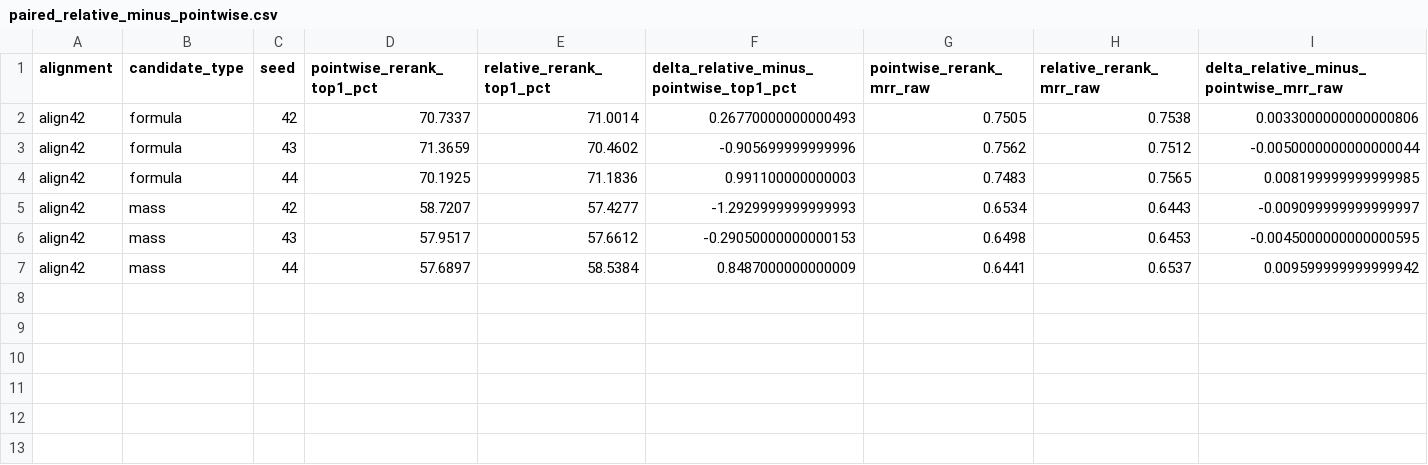
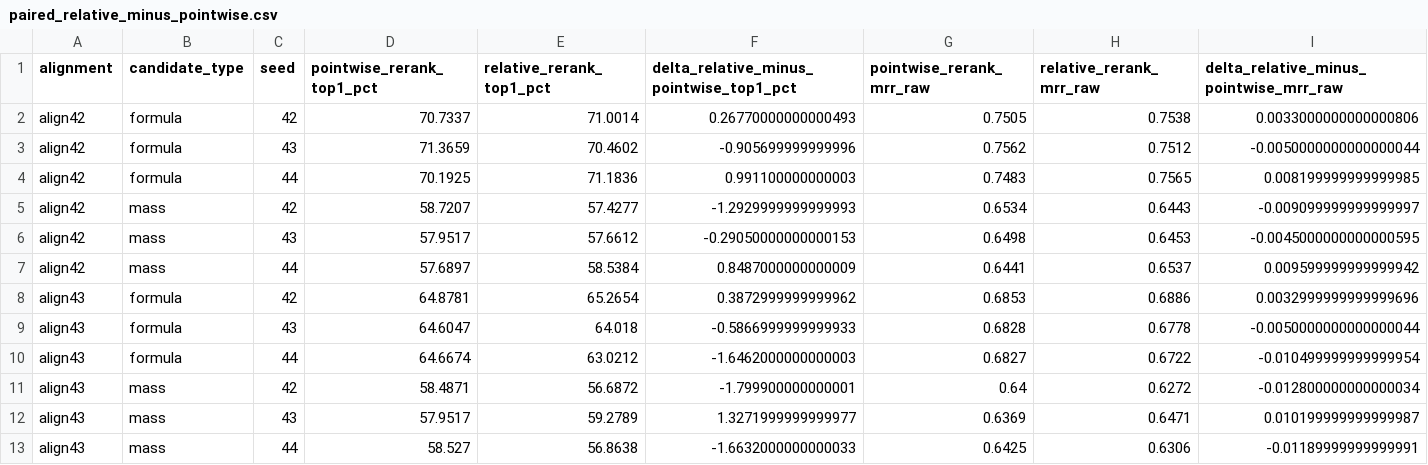
Before and after one commit to zzyyyl/SpecEmbedding, a CSV file: analysis/mentor2026_experiments/alignment_summary/paired_relative_minus_pointwise.csv, drawn as a sheet; the diff names each change by its address in the sheet, - before the commit and + after, or states it on an @@ line.

```diff
--- a/analysis/mentor2026_experiments/alignment_summary/paired_relative_minus_pointwise.csv
+++ b/analysis/mentor2026_experiments/alignment_summary/paired_relative_minus_pointwise.csv
+row 8: align43 | formula | 42 | 64.8781 | 65.2654 | 0.3872999999999962 | 0.6853 | 0.6886 | 0.0032999999999999696
+row 9: align43 | formula | 43 | 64.6047 | 64.018 | -0.5866999999999933 | 0.6828 | 0.6778 | -0.0050000000000000044
+row 10: align43 | formula | 44 | 64.6674 | 63.0212 | -1.6462000000000003 | 0.6827 | 0.6722 | -0.010499999999999954
+row 11: align43 | mass | 42 | 58.4871 | 56.6872 | -1.799900000000001 | 0.64 | 0.6272 | -0.012800000000000034
+row 12: align43 | mass | 43 | 57.9517 | 59.2789 | 1.3271999999999977 | 0.6369 | 0.6471 | 0.010199999999999987
+row 13: align43 | mass | 44 | 58.527 | 56.8638 | -1.6632000000000033 | 0.6425 | 0.6306 | -0.01189999999999991
```
Also changed, not shown: analysis/mentor2026_experiments/alignment_summary/alignment_summary.csv, 1 other file.
